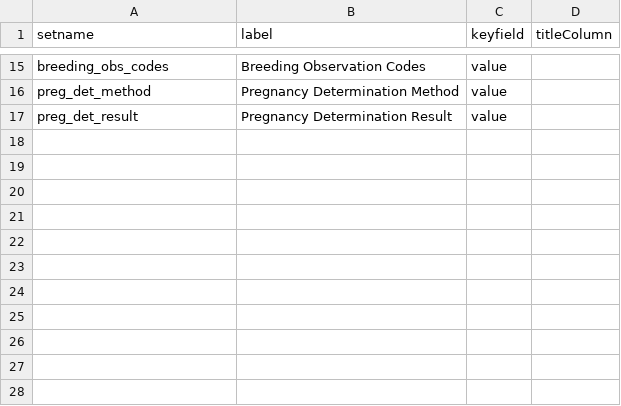
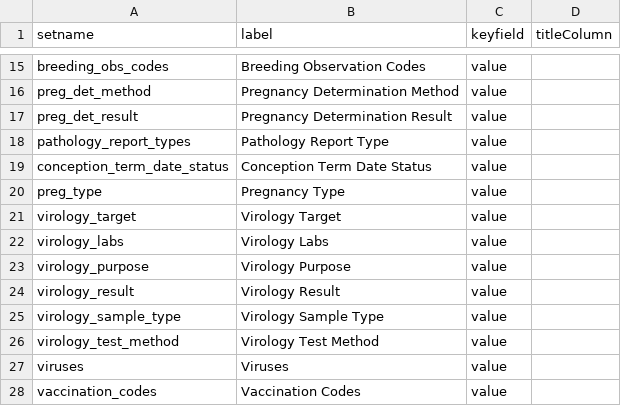
Before and after one commit to LabKey/cnprcEHRModules, a TSV file: cnprc_ehr/resources/data/lookup_sets.tsv, drawn as a sheet; only a part is shown, gaps mark what is left out; the diff names each change by its address in the sheet, - before the commit and + after, or states it on an @@ line.

Commit message:
Spec 26477: ETLs, Lookups, Views - Treatment, Demographics, Genetics, Pathology

```diff
--- a/cnprc_ehr/resources/data/lookup_sets.tsv
+++ b/cnprc_ehr/resources/data/lookup_sets.tsv
+row 18: pathology_report_types | Pathology Report Type | value
+row 19: conception_term_date_status | Conception Term Date Status | value
+row 20: preg_type | Pregnancy Type | value
+row 21: virology_target | Virology Target | value
+row 22: virology_labs | Virology Labs | value
+row 23: virology_purpose | Virology Purpose | value
+row 24: virology_result | Virology Result | value
+row 25: virology_sample_type | Virology Sample Type | value
+row 26: virology_test_method | Virology Test Method | value
+row 27: viruses | Viruses | value
+row 28: vaccination_codes | Vaccination Codes | value
```
Also changed, not shown: cnprc_ehr/resources/data/death_manner.tsv, cnprc_ehr/resources/data/reports.tsv, 54 other files.
